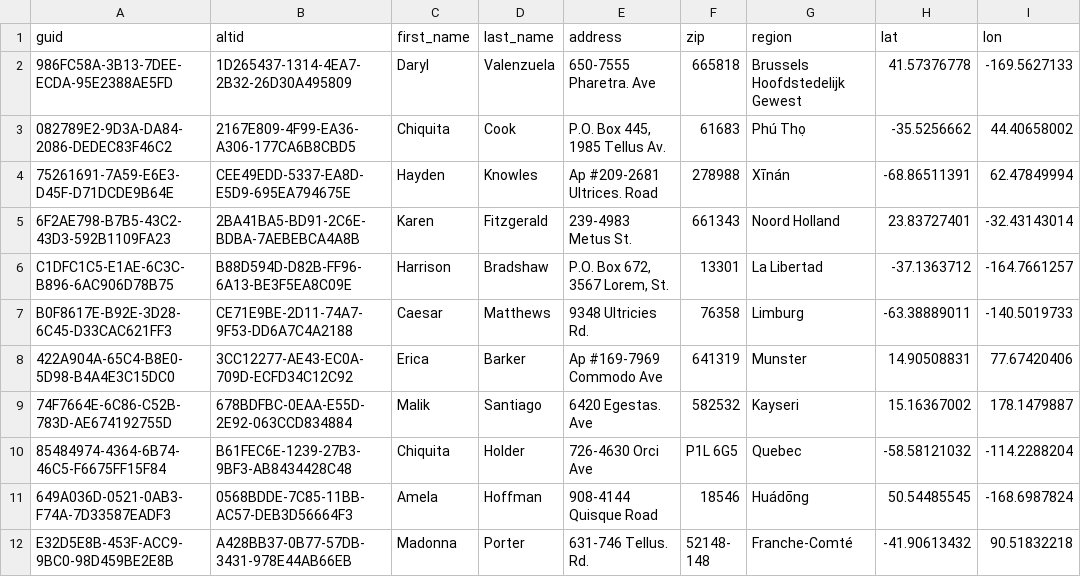
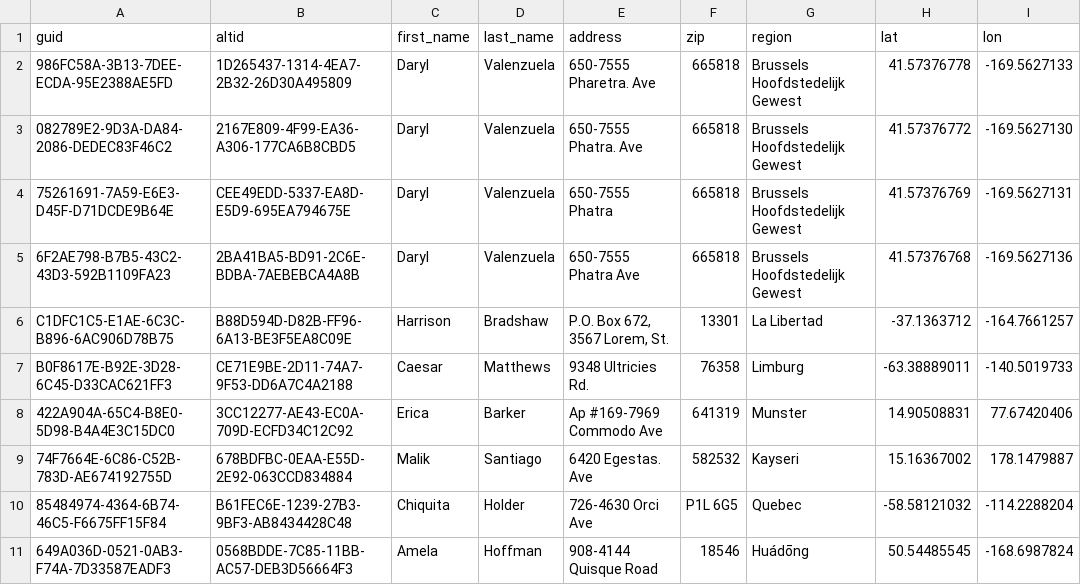
Before and after one commit to umarhunter/database-analysis-toolkit, a CSV file: data/database.csv, drawn as a sheet; only a part is shown; the shorter side is filled out with more unchanged rows.

Commit message:
database.csv has duplicates with different latitude/longitude and errors in address

```diff
--- a/data/database.csv
+++ b/data/database.csv
@@ -2,5 +2,5 @@ guid,altid,first_name,last_name,address,zip,region,lat,lon
 986FC58A-3B13-7DEE-ECDA-95E2388AE5FD,1D265437-1314-4EA7-2B32-26D30A495809,Daryl,Valenzuela,650-7555 Pharetra. Ave,665818,Brussels Hoofdstedelijk Gewest,41.57376778,-169.5627133
-082789E2-9D3A-DA84-2086-DEDEC83F46C2,2167E809-4F99-EA36-A306-177CA6B8CBD5,Chiquita,Cook,"P.O. Box 445, 1985 Tellus Av.",61683,Phú Thọ,-35.5256662,44.40658002
-75261691-7A59-E6E3-D45F-D71DCDE9B64E,CEE49EDD-5337-EA8D-E5D9-695EA794675E,Hayden,Knowles,Ap #209-2681 Ultrices. Road,278988,Xīnán,-68.86511391,62.47849994
-6F2AE798-B7B5-43C2-43D3-592B1109FA23,2BA41BA5-BD91-2C6E-BDBA-7AEBEBCA4A8B,Karen,Fitzgerald,239-4983 Metus St.,661343,Noord Holland,23.83727401,-32.43143014
+082789E2-9D3A-DA84-2086-DEDEC83F46C2,2167E809-4F99-EA36-A306-177CA6B8CBD5,Daryl,Valenzuela,650-7555 Phatra. Ave,665818,Brussels Hoofdstedelijk Gewest,41.57376772,-169.5627130
+75261691-7A59-E6E3-D45F-D71DCDE9B64E,CEE49EDD-5337-EA8D-E5D9-695EA794675E,Daryl,Valenzuela,650-7555 Phatra,665818,Brussels Hoofdstedelijk Gewest,41.57376769,-169.5627131
+6F2AE798-B7B5-43C2-43D3-592B1109FA23,2BA41BA5-BD91-2C6E-BDBA-7AEBEBCA4A8B,Daryl,Valenzuela,650-7555 Phatra Ave,665818,Brussels Hoofdstedelijk Gewest,41.57376768,-169.5627136
 C1DFC1C5-E1AE-6C3C-B896-6AC906D78B75,B88D594D-D82B-FF96-6A13-BE3F5EA8C09E,Harrison,Bradshaw,"P.O. Box 672, 3567 Lorem, St.",13301,La Libertad,-37.1363712,-164.7661257
```
